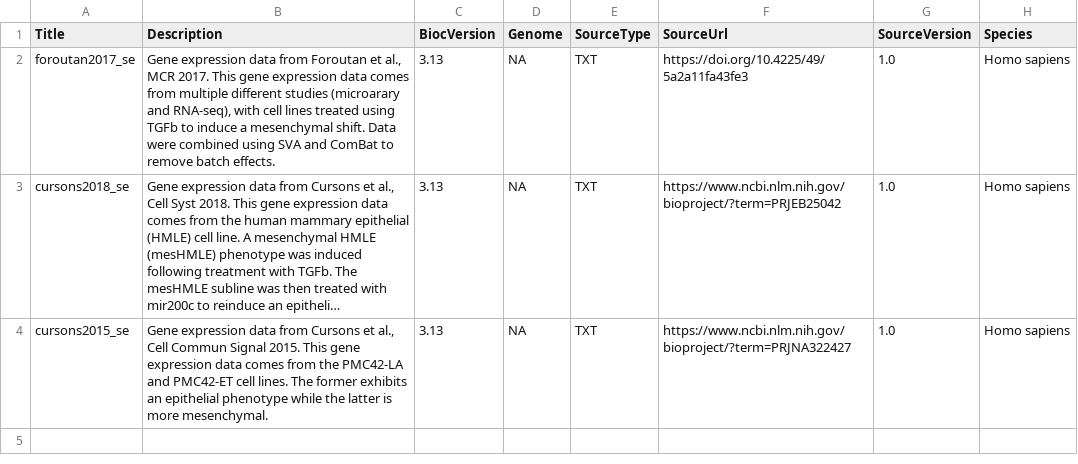
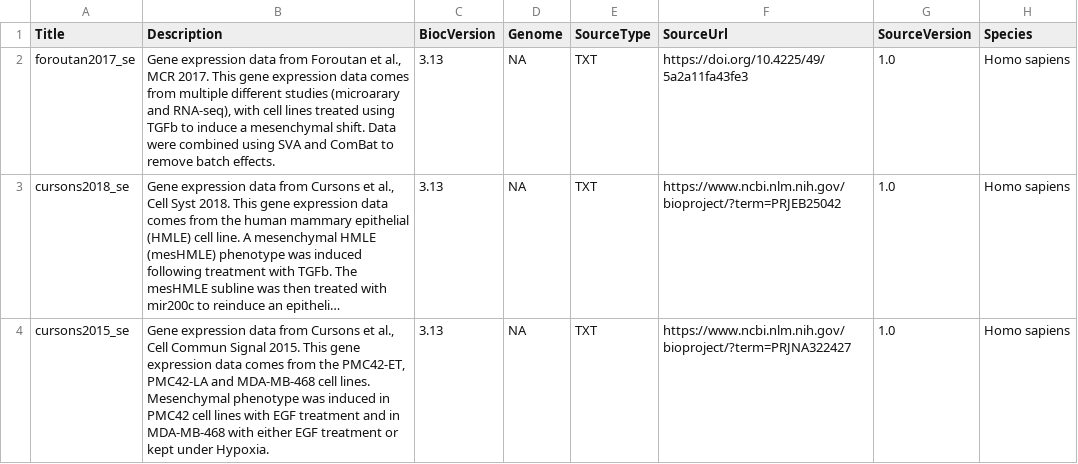
Before and after one commit to DavisLaboratory/emtdata, a CSV file: inst/extdata/metadata.csv, drawn as a sheet; only a part is shown; long unchanged cells end in …; the diff names each change by its address in the sheet, - before the commit and + after, or states it on an @@ line.

Commit message:
Updated metadata description for Cursons2015

```diff
--- a/inst/extdata/metadata.csv
+++ b/inst/extdata/metadata.csv
-B4 (Description): …from the PMC42-LA and PMC42-ET cell lines. The former exhibits an epithelial phenotype while the latter is more mesenchymal.
+B4 (Description): …from the PMC42-ET, PMC42-LA and MDA-MB-468 cell lines. Mesenchymal phenotype was induced in PMC42 cell lines with EGF treatment and in MDA-MB-468 with either EGF treatment or kept under Hypoxia.
```
Also changed, not shown: 1 other file.
